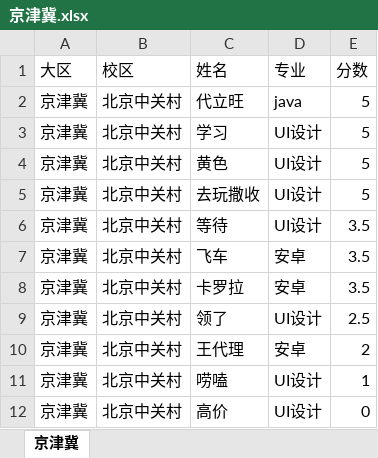
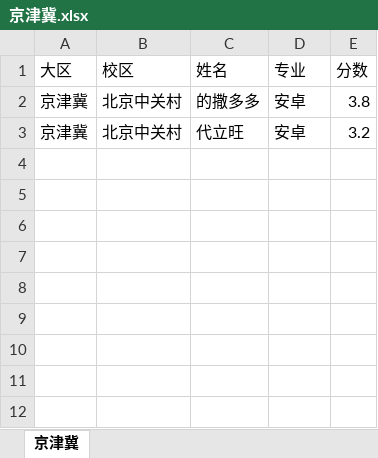
Before and after one commit to changegogo/feicuiTeacherScoreSys, an Excel workbook: public/xlsx/京津冀.xlsx, sheet 京津冀, drawn as a sheet; values as stored, in another font and other column widths than the file's, no borders; removed rows and columns are numbered as before the commit, all else as after; the diff names each change by its address in the sheet, - before the commit and + after, or states it on an @@ line.

```diff
--- a/public/xlsx/京津冀.xlsx (sheet 京津冀)
+++ b/public/xlsx/京津冀.xlsx (sheet 京津冀)
+row 2: 京津冀 | 北京中关村 | 的撒多多 | 安卓 | 3.8
-D3 (专业): java
+D3 (专业): 安卓
-E3 (分数): 5
+E3 (分数): 3.2
-row 3: 京津冀 | 北京中关村 | 学习 | UI设计 | 5
-row 4: 京津冀 | 北京中关村 | 黄色 | UI设计 | 5
-row 5: 京津冀 | 北京中关村 | 去玩撒收 | UI设计 | 5
-row 6: 京津冀 | 北京中关村 | 等待 | UI设计 | 3.5
-row 7: 京津冀 | 北京中关村 | 飞车 | 安卓 | 3.5
-row 8: 京津冀 | 北京中关村 | 卡罗拉 | 安卓 | 3.5
-row 9: 京津冀 | 北京中关村 | 领了 | UI设计 | 2.5
-row 10: 京津冀 | 北京中关村 | 王代理 | 安卓 | 2
-row 11: 京津冀 | 北京中关村 | 唠嗑 | UI设计 | 1
-row 12: 京津冀 | 北京中关村 | 高价 | UI设计 | 0
```
Also changed, not shown: 14 other files.
